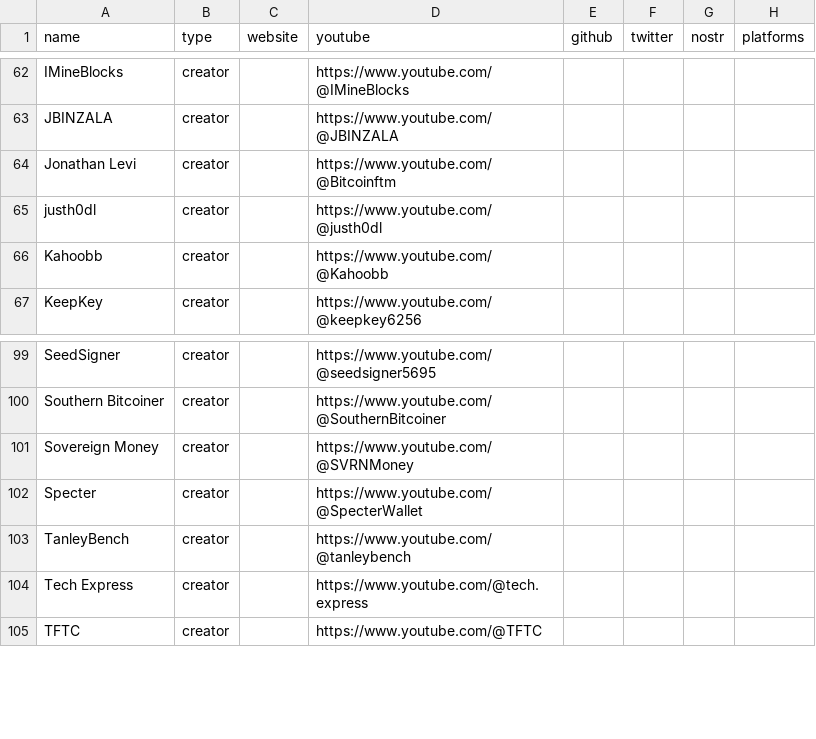
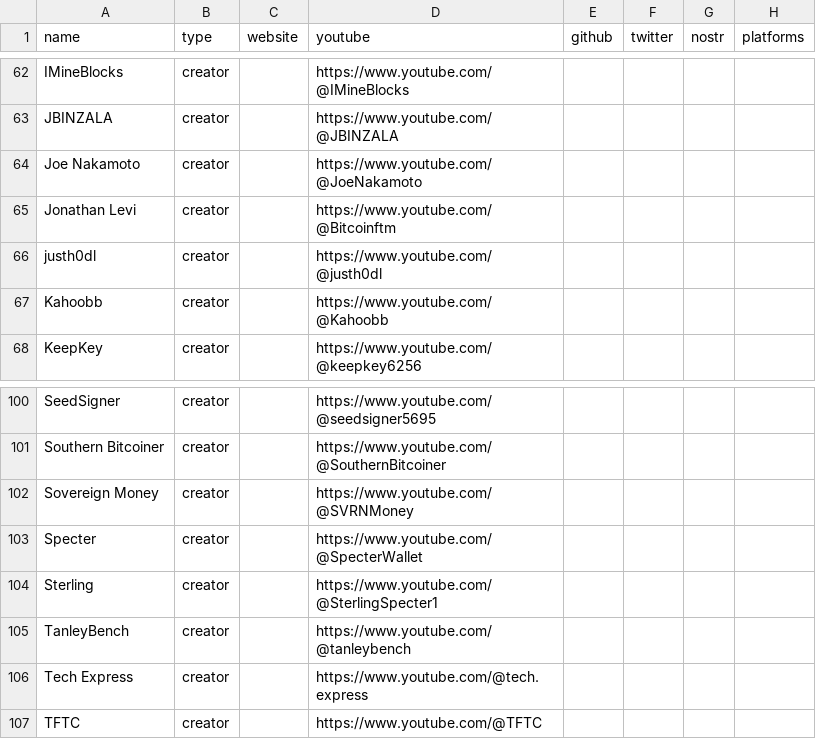
Before and after one commit to vake21/bitcointutorials.org, a CSV file: social-icons-info.csv, drawn as a sheet; only a part is shown, gaps mark what is left out.

```diff
--- a/social-icons-info.csv
+++ b/social-icons-info.csv
@@ -63,2 +63,3 @@ IMineBlocks,creator,,https://www.youtube.com/@IMineBlocks,,,,
 JBINZALA,creator,,https://www.youtube.com/@JBINZALA,,,,
+Joe Nakamoto,creator,,https://www.youtube.com/@JoeNakamoto,,,,
 Jonathan Levi,creator,,https://www.youtube.com/@Bitcoinftm,,,,
@@ -102,2 +103,3 @@ Sovereign Money,creator,,https://www.youtube.com/@SVRNMoney,,,,
 Specter,creator,,https://www.youtube.com/@SpecterWallet,,,,
+Sterling,creator,,https://www.youtube.com/@SterlingSpecter1,,,,
 TanleyBench,creator,,https://www.youtube.com/@tanleybench,,,,
```
Also changed, not shown: video_template.csv, 5 other files.
